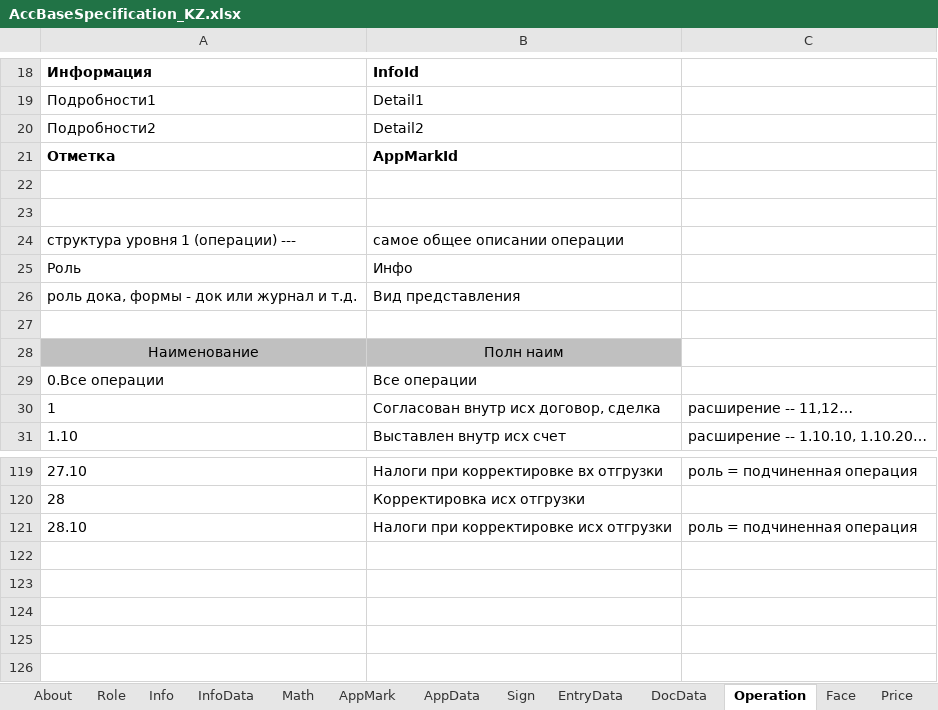
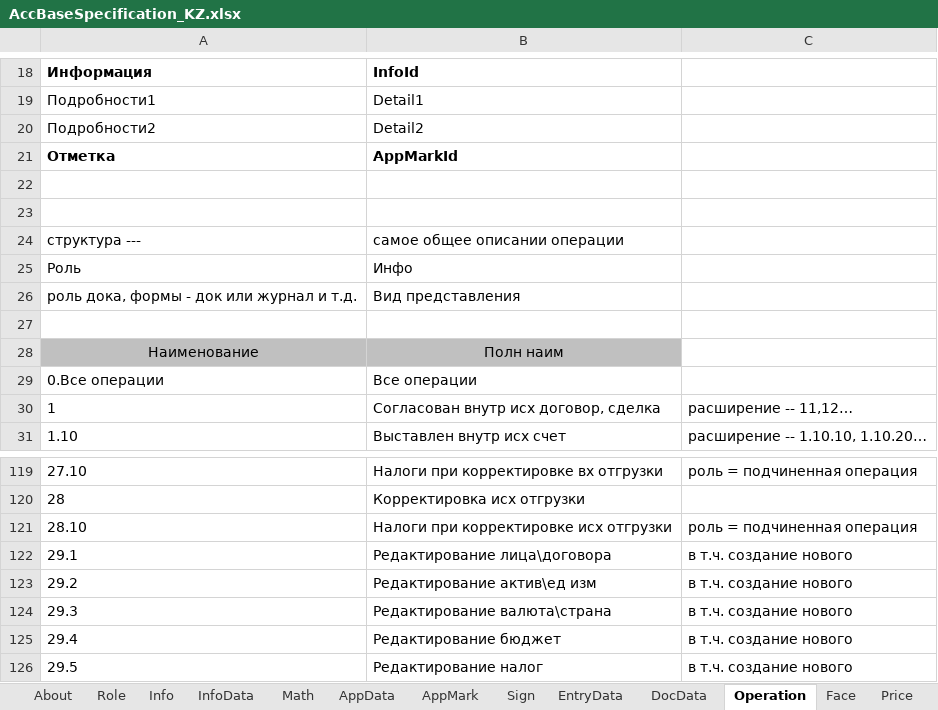
Before and after one commit to KursakovSA/AccBase, an Excel workbook: AccBaseSpecification_KZ.xlsx, sheet Operation, drawn as a sheet; only a part is shown, gaps mark what is left out; values as stored, in another font and other column widths than the file's, no borders; the diff names each change by its address in the sheet, - before the commit and + after, or states it on an @@ line.

```diff
--- a/AccBaseSpecification_KZ.xlsx (sheet Operation)
+++ b/AccBaseSpecification_KZ.xlsx (sheet Operation)
@@ sheet tab order changed: About | Role | Info | InfoData | Math | AppData | AppMark | Sign | EntryData | DocData | Operation | Face | Price @@
@@ column A renumbered in row 24 @@
+row 122: 29.1 | Редактирование лица\договора | в т.ч. создание нового
+row 123: 29.2 | Редактирование актив\ед изм | в т.ч. создание нового
+row 124: 29.3 | Редактирование валюта\страна | в т.ч. создание нового
+row 125: 29.4 | Редактирование бюджет | в т.ч. создание нового
+row 126: 29.5 | Редактирование налог | в т.ч. создание нового
```
Also changed, not shown: sheet InfoData, sheet Face, sheet EntryData, sheet DocData, sheet Info, sheet Role, 13 more sheets.
